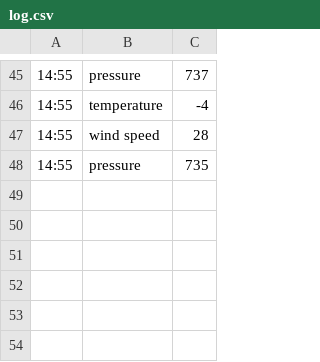
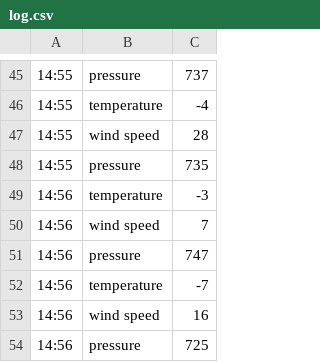
Before and after one commit to Riri546/Getting_to_know_Python, a CSV file: log.csv, drawn as a sheet; only a part is shown, gaps mark what is left out; the diff names each change by its address in the sheet, - before the commit and + after, or states it on an @@ line.

```diff
--- a/log.csv
+++ b/log.csv
+row 49: 14:56 | temperature | -3
+row 50: 14:56 | wind speed | 7
+row 51: 14:56 | pressure | 747
+row 52: 14:56 | temperature | -7
+row 53: 14:56 | wind speed | 16
+row 54: 14:56 | pressure | 725
```
Also changed, not shown: 2 other files.
